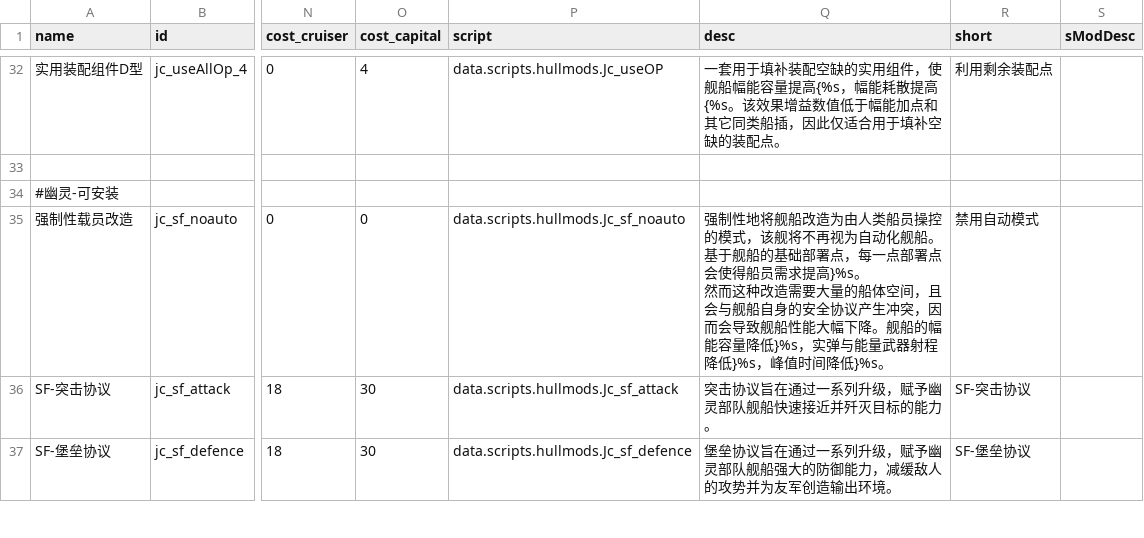
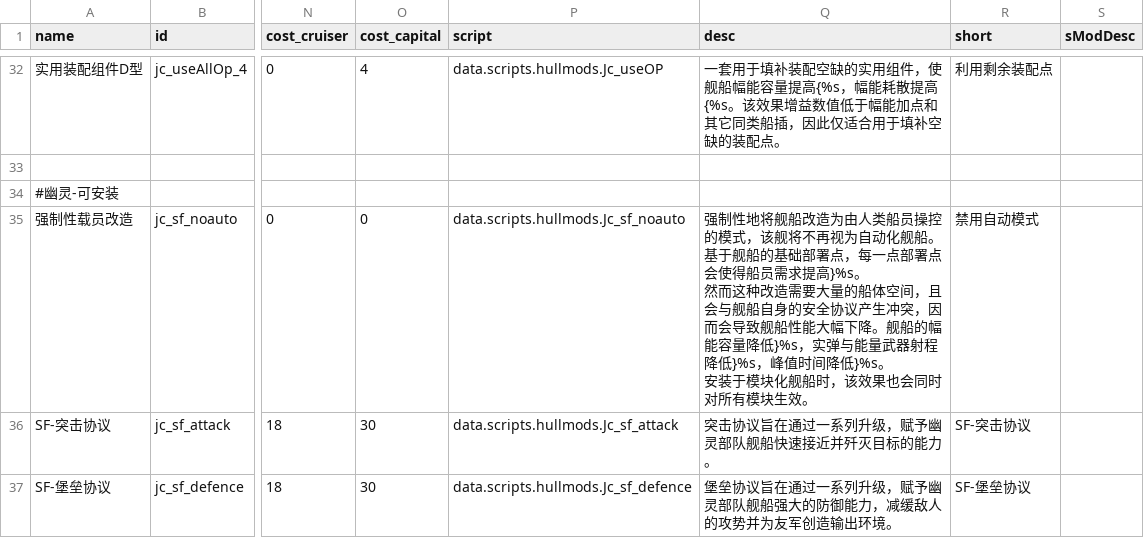
Before and after one commit to JCan2233/SF, a CSV file: data/hullmods/hull_mods.csv, drawn as a sheet; only a part is shown, gaps mark what is left out; ↵ is a line break in a cell; the diff names each change by its address in the sheet, - before the commit and + after, or states it on an @@ line.

```diff
--- a/data/hullmods/hull_mods.csv
+++ b/data/hullmods/hull_mods.csv
-Q35 (desc): …降低}%s。
+Q35 (desc): …降低}%s。 ↵ 安装于模块化舰船时，该效果也会同时对所有模块生效。
```
Also changed, not shown: 2 other files.
